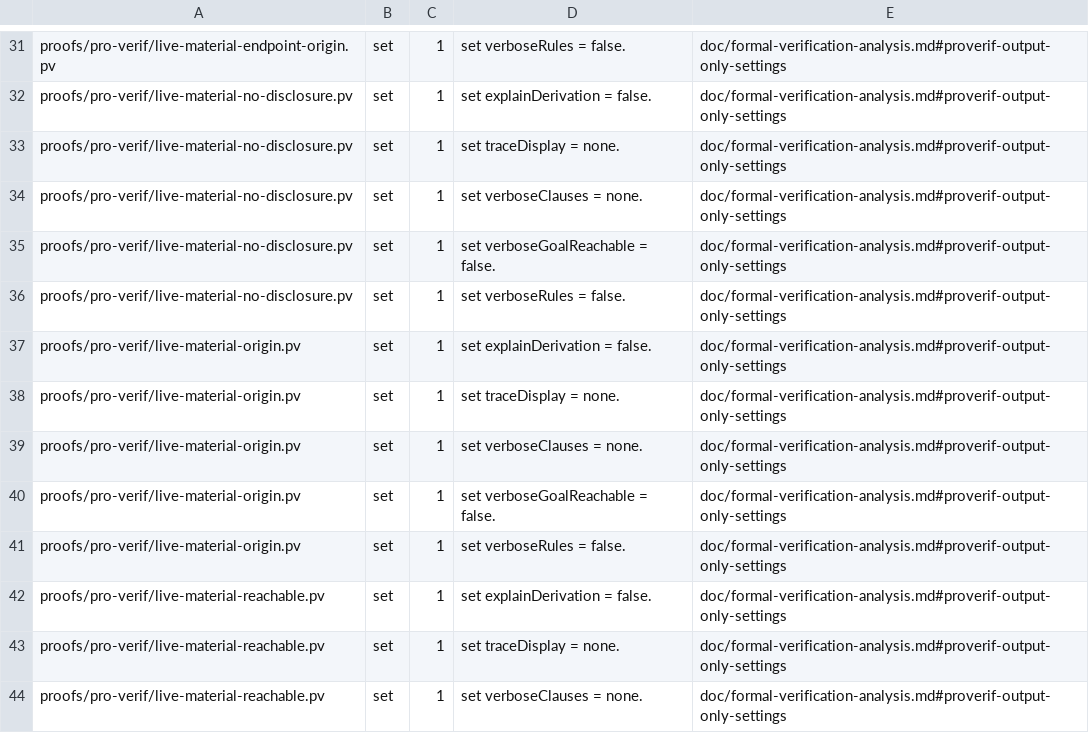
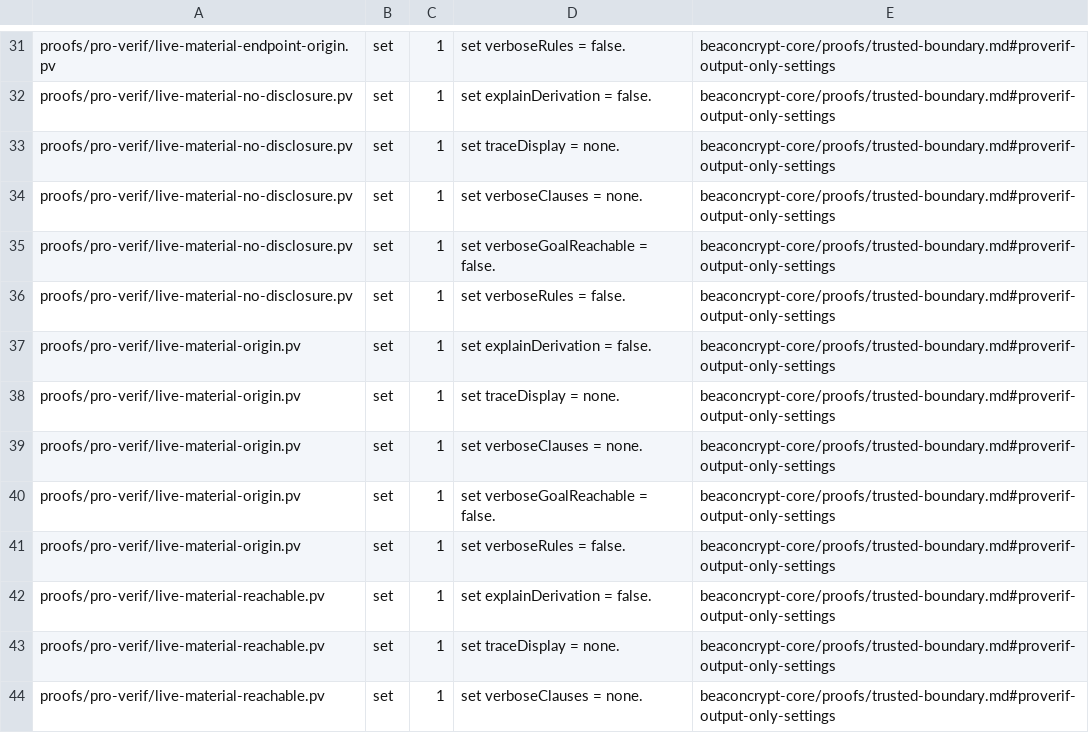
Before and after one commit to 0xd6cb6d73/beaconcrypt, a TSV file: beaconcrypt-core/proofs/pro-verif/declaration-allowlist.tsv, drawn as a sheet; only a part is shown, gaps mark what is left out; the diff covers the shown part only; the diff names each change by its address in the sheet, - before the commit and + after, or states it on an @@ line.

```diff
--- a/beaconcrypt-core/proofs/pro-verif/declaration-allowlist.tsv
+++ b/beaconcrypt-core/proofs/pro-verif/declaration-allowlist.tsv
-E31:E44: doc/formal-verification-analysis.md#proverif-output-only-settings
+E31:E44: beaconcrypt-core/proofs/trusted-boundary.md#proverif-output-only-settings
```
Also changed, not shown: 112 edited cells elsewhere in this file, 27 other files.
